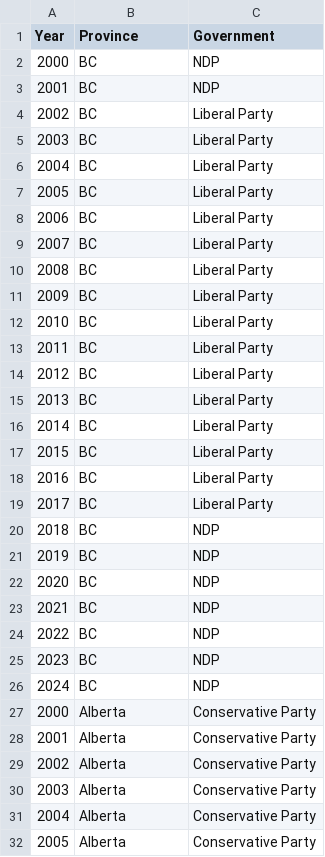
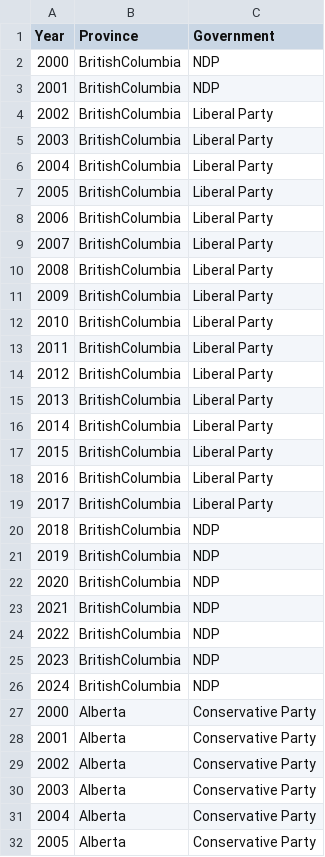
Before and after one commit to RibbitsM/368-research-proj, a CSV file: Data/Clean/provincial_governments_2000_2024.csv, drawn as a sheet; only a part is shown.

```diff
--- a/Data/Clean/provincial_governments_2000_2024.csv
+++ b/Data/Clean/provincial_governments_2000_2024.csv
@@ -1,27 +1,27 @@
 Year,Province,Government
-2000,BC,NDP
-2001,BC,NDP
-2002,BC,Liberal Party
-2003,BC,Liberal Party
-2004,BC,Liberal Party
-2005,BC,Liberal Party
-2006,BC,Liberal Party
-2007,BC,Liberal Party
-2008,BC,Liberal Party
-2009,BC,Liberal Party
-2010,BC,Liberal Party
-2011,BC,Liberal Party
-2012,BC,Liberal Party
-2013,BC,Liberal Party
-2014,BC,Liberal Party
-2015,BC,Liberal Party
-2016,BC,Liberal Party
-2017,BC,Liberal Party
-2018,BC,NDP
-2019,BC,NDP
-2020,BC,NDP
-2021,BC,NDP
-2022,BC,NDP
-2023,BC,NDP
-2024,BC,NDP
+2000,BritishColumbia,NDP
+2001,BritishColumbia,NDP
+2002,BritishColumbia,Liberal Party
+2003,BritishColumbia,Liberal Party
+2004,BritishColumbia,Liberal Party
+2005,BritishColumbia,Liberal Party
+2006,BritishColumbia,Liberal Party
+2007,BritishColumbia,Liberal Party
+2008,BritishColumbia,Liberal Party
+2009,BritishColumbia,Liberal Party
+2010,BritishColumbia,Liberal Party
+2011,BritishColumbia,Liberal Party
+2012,BritishColumbia,Liberal Party
+2013,BritishColumbia,Liberal Party
+2014,BritishColumbia,Liberal Party
+2015,BritishColumbia,Liberal Party
+2016,BritishColumbia,Liberal Party
+2017,BritishColumbia,Liberal Party
+2018,BritishColumbia,NDP
+2019,BritishColumbia,NDP
+2020,BritishColumbia,NDP
+2021,BritishColumbia,NDP
+2022,BritishColumbia,NDP
+2023,BritishColumbia,NDP
+2024,BritishColumbia,NDP
 2000,Alberta,Conservative Party
```
Also changed, not shown: 3 other files.
